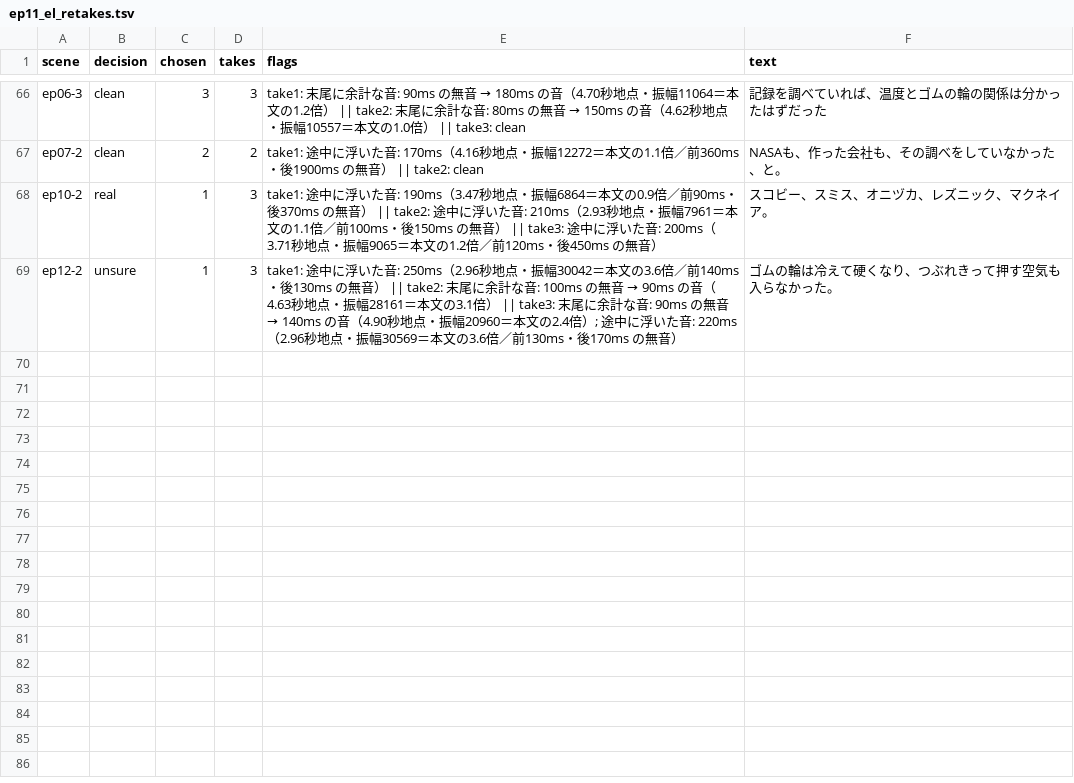
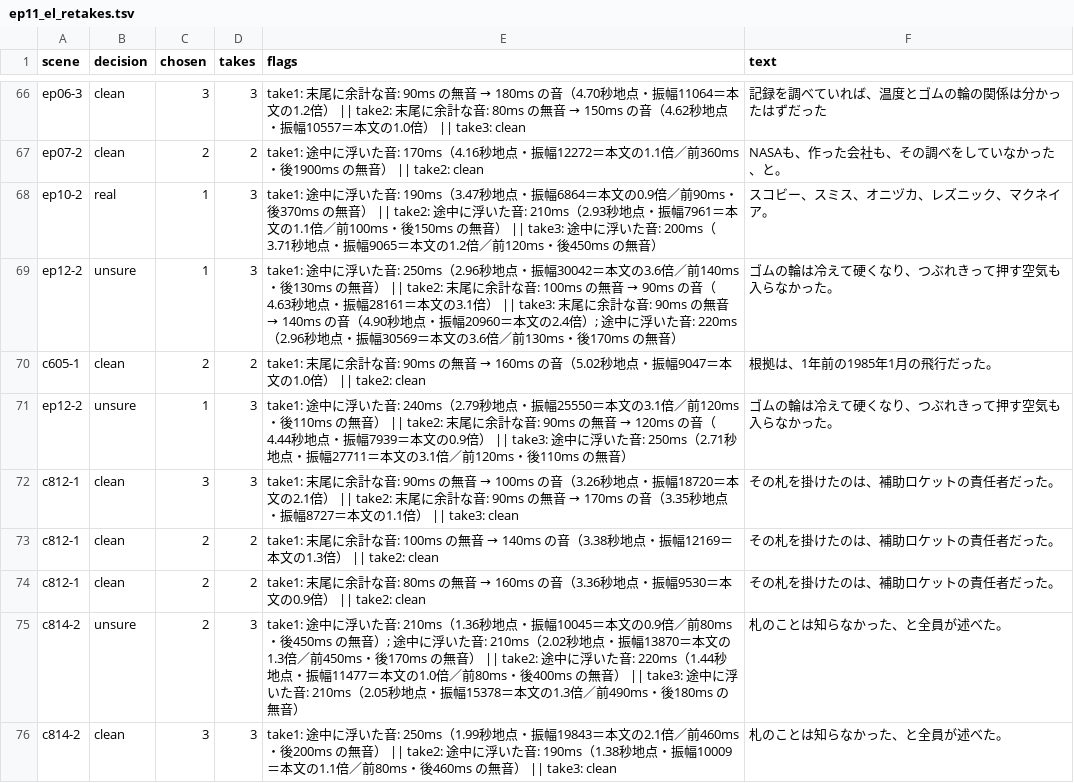
Before and after one commit to torotorotolo/zukai-engine, a TSV file: audio/el_qa/ep11_el_retakes.tsv, drawn as a sheet; only a part is shown, gaps mark what is left out.

```diff
--- a/audio/el_qa/ep11_el_retakes.tsv
+++ b/audio/el_qa/ep11_el_retakes.tsv
@@ -69 +69,8 @@ ep10-2	real	1	3	take1: 途中に浮いた音: 190ms（3.47秒地点・振幅6864
 ep12-2	unsure	1	3	take1: 途中に浮いた音: 250ms（2.96秒地点・振幅30042＝本文の3.6倍／前140ms・後130ms の無音） || take2: 末尾に余計な音: 100ms の無音 → 90ms の音（4.63秒地点・振幅28161＝本文の3.1倍） || take3: 末尾に余計な音: 90ms の無音 → 140ms の音（4.90秒地点・振幅20960＝本文の2.4倍）; 途中に浮いた音: 220ms（2.96秒地点・振幅30569＝本文の3.6倍／前130ms・後170ms の無音）	ゴムの輪は冷えて硬くなり、つぶれきって押す空気も入らなかった。
+c605-1	clean	2	2	take1: 末尾に余計な音: 90ms の無音 → 160ms の音（5.02秒地点・振幅9047＝本文の1.0倍） || take2: clean	根拠は、1年前の1985年1月の飛行だった。
+ep12-2	unsure	1	3	take1: 途中に浮いた音: 240ms（2.79秒地点・振幅25550＝本文の3.1倍／前120ms・後110ms の無音） || take2: 末尾に余計な音: 90ms の無音 → 120ms の音（4.44秒地点・振幅7939＝本文の0.9倍） || take3: 途中に浮いた音: 250ms（2.71秒地点・振幅27711＝本文の3.1倍／前120ms・後110ms の無音）	ゴムの輪は冷えて硬くなり、つぶれきって押す空気も入らなかった。
+c812-1	clean	3	3	take1: 末尾に余計な音: 90ms の無音 → 100ms の音（3.26秒地点・振幅18720＝本文の2.1倍） || take2: 末尾に余計な音: 90ms の無音 → 170ms の音（3.35秒地点・振幅8727＝本文の1.1倍） || take3: clean	その札を掛けたのは、補助ロケットの責任者だった。
+c812-1	clean	2	2	take1: 末尾に余計な音: 100ms の無音 → 140ms の音（3.38秒地点・振幅12169＝本文の1.3倍） || take2: clean	その札を掛けたのは、補助ロケットの責任者だった。
+c812-1	clean	2	2	take1: 末尾に余計な音: 80ms の無音 → 160ms の音（3.36秒地点・振幅9530＝本文の0.9倍） || take2: clean	その札を掛けたのは、補助ロケットの責任者だった。
+c814-2	unsure	2	3	take1: 途中に浮いた音: 210ms（1.36秒地点・振幅10045＝本文の0.9倍／前80ms・後450ms の無音）; 途中に浮いた音: 210ms（2.02秒地点・振幅13870＝本文の1.3倍／前450ms・後170ms の無音） || take2: 途中に浮いた音: 220ms（1.44秒地点・振幅11477＝本文の1.0倍／前80ms・後400ms の無音） || take3: 途中に浮いた音: 210ms（2.05秒地点・振幅15378＝本文の1.3倍／前490ms・後180ms の無音）	札のことは知らなかった、と全員が述べた。
+c814-2	clean	3	3	take1: 途中に浮いた音: 250ms（1.99秒地点・振幅19843＝本文の2.1倍／前460ms・後200ms の無音） || take2: 途中に浮いた音: 190ms（1.38秒地点・振幅10009＝本文の1.1倍／前80ms・後460ms の無音） || take3: clean	札のことは知らなかった、と全員が述べた。
```
Also changed, not shown: 25 other files.
